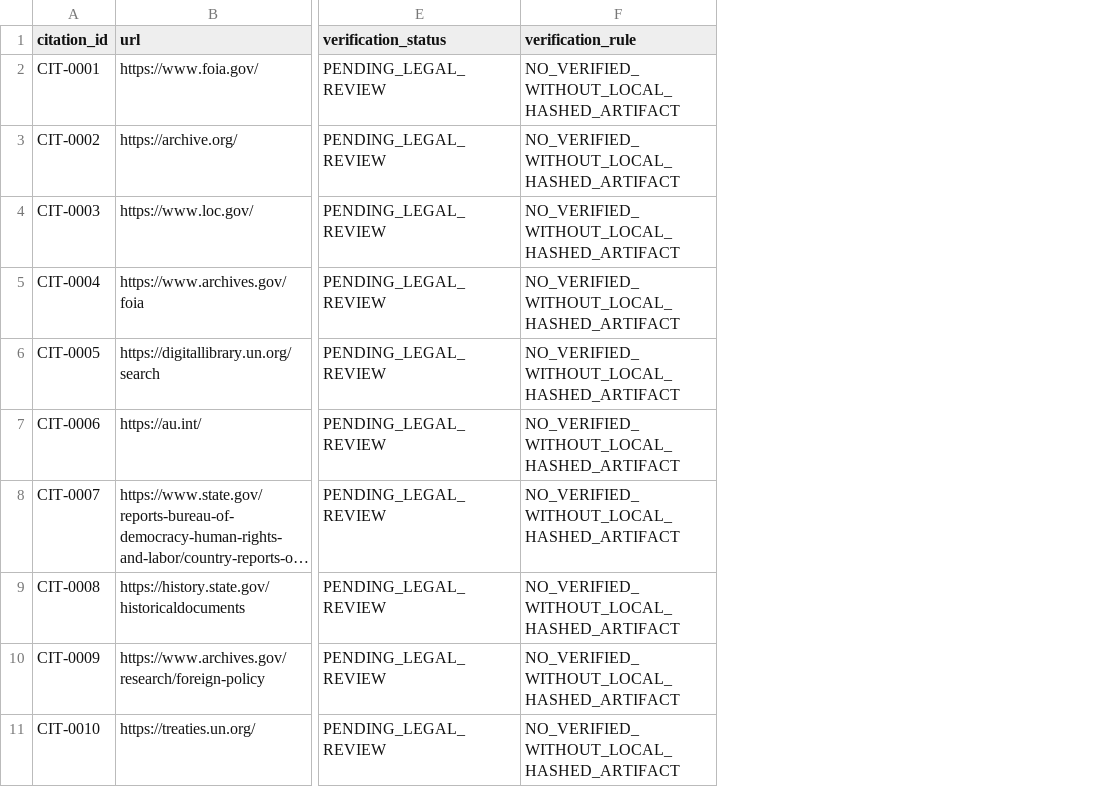
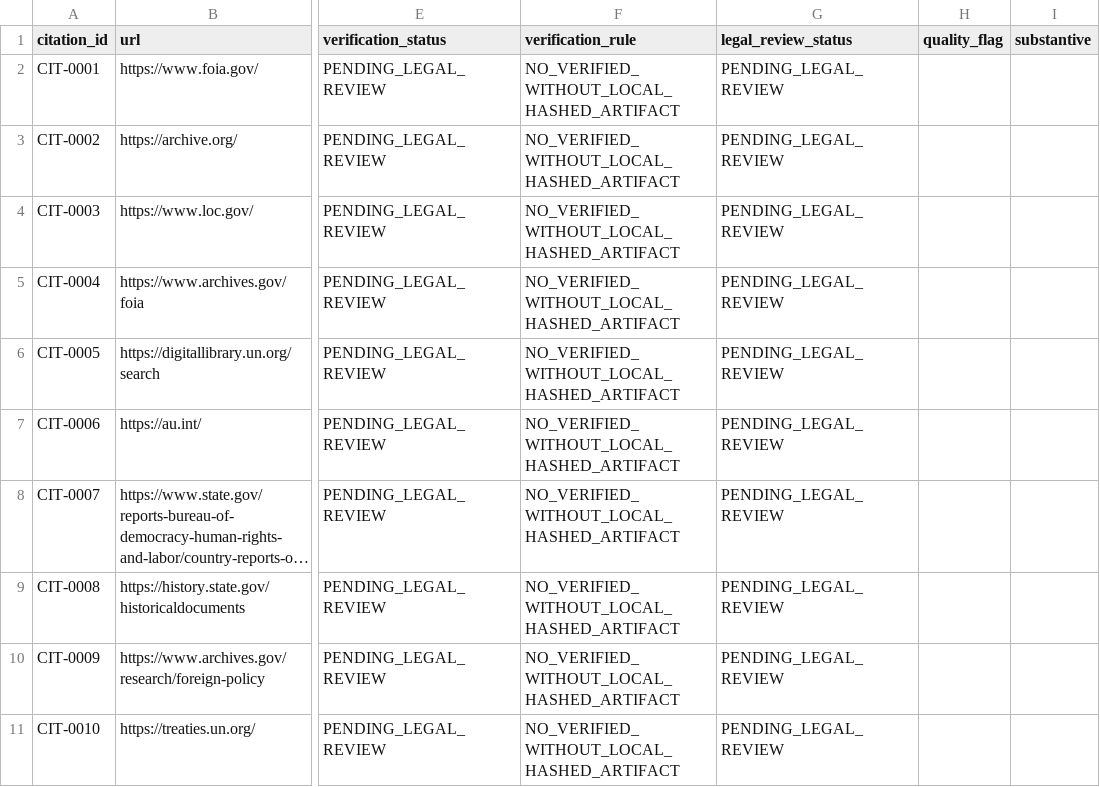
Before and after one commit to GlobalRestitutionAlliance/pacific-us-tv-tuvalu-master-litigation, a CSV file: 03_Evidentiary_Exhibits/CITATION_INDEX.csv, drawn as a sheet; only a part is shown, gaps mark what is left out; long unchanged cells end in …; the diff names each change by its address in the sheet, - before the commit and + after, or states it on an @@ line.

Commit message:
QA-FIX: add missing legal_review_status citation gate fields and refresh integrity manifests

```diff
--- a/03_Evidentiary_Exhibits/CITATION_INDEX.csv
+++ b/03_Evidentiary_Exhibits/CITATION_INDEX.csv
+column G (legal_review_status), rows 2-11: all PENDING_LEGAL_REVIEW
+column H (quality_flag), empty
+column I (substantive), empty
```
Also changed, not shown: 2 other files.
